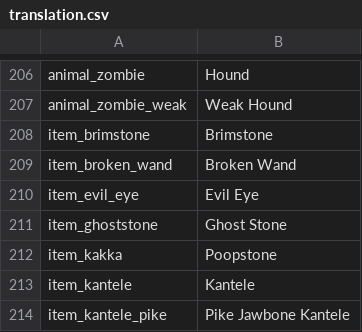
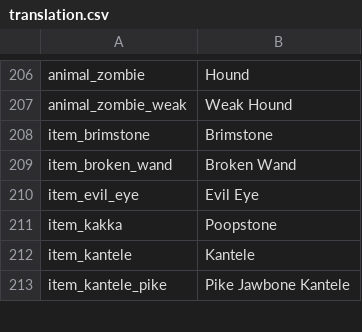
Before and after one commit to pyritestandard/english_enemy_names, a CSV file: files/translation.csv, drawn as a sheet; only a part is shown, gaps mark what is left out.

Commit message:
Fixed capacity error

```diff
--- a/files/translation.csv
+++ b/files/translation.csv
@@ -210,3 +210,2 @@ item_broken_wand,Broken Wand,,,
 item_evil_eye,Evil Eye,,,,
-item_ghoststone,Ghost Stone,,,
 item_kakka,Poopstone,,,,
```
